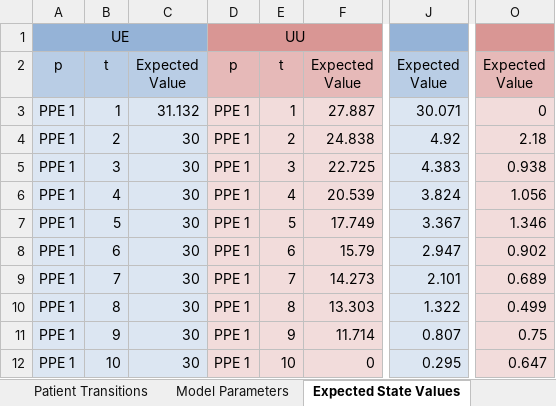
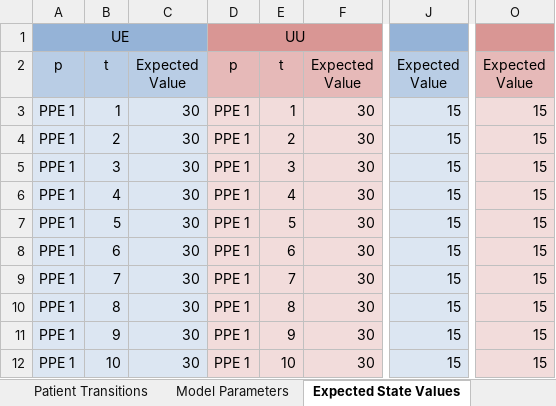
Before and after one commit to Konstantin-Volodin/UOttawa-Dynamic-Knapsack-Problem-Python, an Excel workbook: Implementation/Data/Data.xlsx, sheet Expected State Values, drawn as a sheet; only a part is shown, gaps mark what is left out; values as stored, in another font and other column widths than the file's, no borders; the diff covers the shown part only; the diff names each change by its address in the sheet, - before the commit and + after, or states it on an @@ line.

```diff
--- a/Implementation/Data/Data.xlsx (sheet Expected State Values)
+++ b/Implementation/Data/Data.xlsx (sheet Expected State Values)
-C3: 31.132
+C3: 30
-F3: 27.887
+F3: 30
-J3: 30.071
+J3: 15
-O3: 0
+O3: 15
-F4: 24.838
+F4: 30
-J4: 4.92
+J4: 15
-O4: 2.18
+O4: 15
-F5: 22.725
+F5: 30
-J5: 4.383
+J5: 15
-O5: 0.938
+O5: 15
-F6: 20.539
+F6: 30
-J6: 3.824
+J6: 15
-O6: 1.056
+O6: 15
-F7: 17.749
+F7: 30
-J7: 3.367
+J7: 15
-O7: 1.346
+O7: 15
-F8: 15.79
+F8: 30
-J8: 2.947
+J8: 15
-O8: 0.902
+O8: 15
-F9: 14.273
+F9: 30
-J9: 2.101
+J9: 15
-O9: 0.689
+O9: 15
-F10: 13.303
+F10: 30
-J10: 1.322
+J10: 15
-O10: 0.499
+O10: 15
-F11: 11.714
+F11: 30
-J11: 0.807
+J11: 15
-O11: 0.75
+O11: 15
-F12: 0
+F12: 30
-J12: 0.295
+J12: 15
-O12: 0.647
+O12: 15
```
Also changed, not shown: 101 edited cells elsewhere in this sheet, sheet Model Parameters, sheet PPE Data, sheet Patient Arrival, formulas that keep their value, charts or pictures, Implementation/Data/Optimal-Betas.xlsx, 48 other files.
